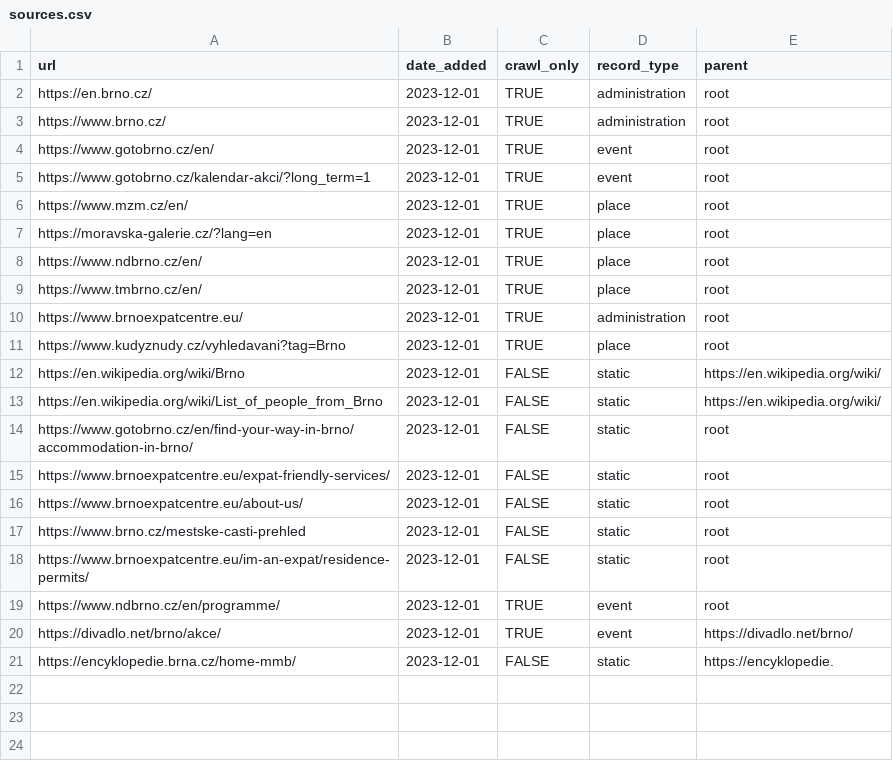
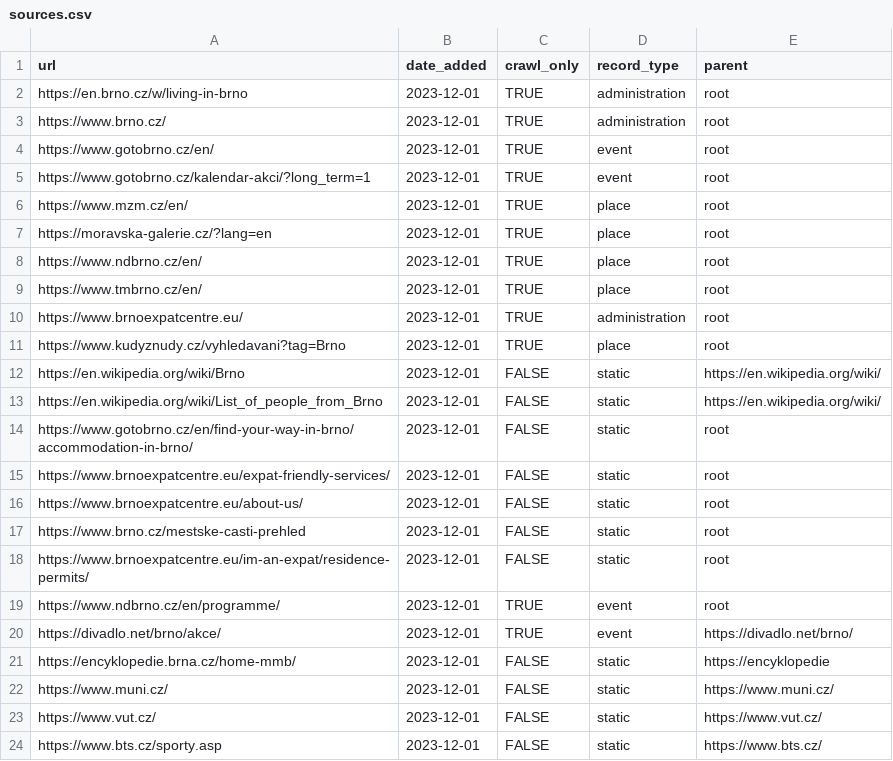
Before and after one commit to kate-nepra/communication_agent, a CSV file: data/sources.csv, drawn as a sheet.

Commit message:
Update sources list

```diff
--- a/data/sources.csv
+++ b/data/sources.csv
@@ -1,3 +1,3 @@
 url,date_added,crawl_only,record_type,parent
-https://en.brno.cz/,2023-12-01,TRUE,administration,root
+https://en.brno.cz/w/living-in-brno,2023-12-01,TRUE,administration,root
 https://www.brno.cz/,2023-12-01,TRUE,administration,root
@@ -20,2 +20,5 @@ https://www.ndbrno.cz/en/programme/,2023-12-01,TRUE,event,root
 https://divadlo.net/brno/akce/,2023-12-01,TRUE,event,https://divadlo.net/brno/
-https://encyklopedie.brna.cz/home-mmb/,2023-12-01,FALSE,static,https://encyklopedie.
+https://encyklopedie.brna.cz/home-mmb/,2023-12-01,FALSE,static,https://encyklopedie
+https://www.muni.cz/,2023-12-01,FALSE,static,https://www.muni.cz/
+https://www.vut.cz/,2023-12-01,FALSE,static,https://www.vut.cz/
+https://www.bts.cz/sporty.asp,2023-12-01,FALSE,static,https://www.bts.cz/
```
